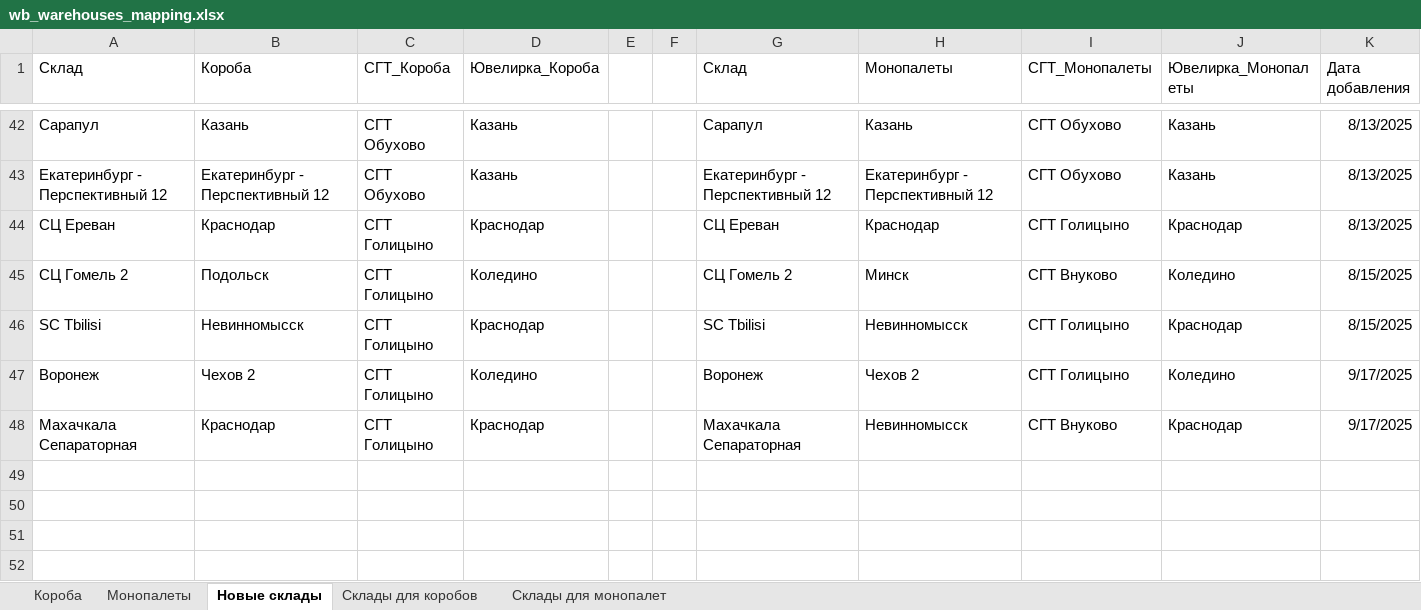
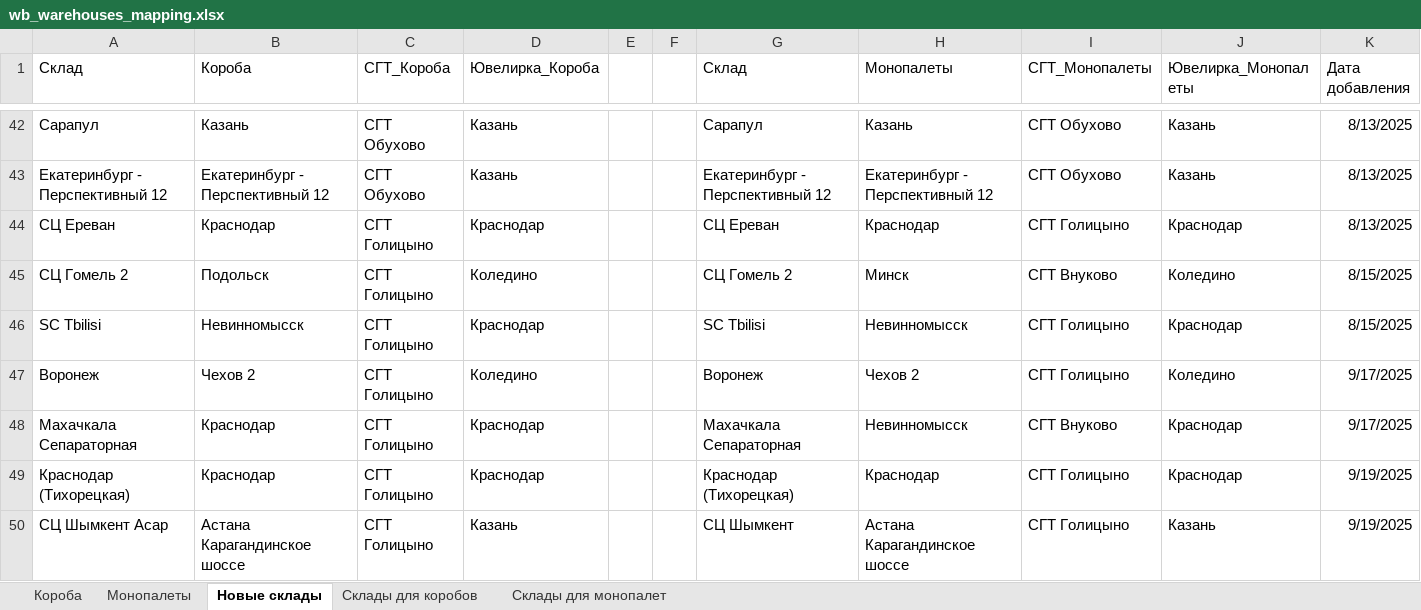
Before and after one commit to AskTheMountains/marketplace-analytics, an Excel workbook: wb/scripts/wb_warehouses_mapping.xlsx, sheet Новые склады, drawn as a sheet; only a part is shown, gaps mark what is left out; values as stored, in another font and other column widths than the file's, no borders; conditional formats not drawn; the diff names each change by its address in the sheet, - before the commit and + after, or states it on an @@ line.

```diff
--- a/wb/scripts/wb_warehouses_mapping.xlsx (sheet Новые склады)
+++ b/wb/scripts/wb_warehouses_mapping.xlsx (sheet Новые склады)
+row 49: Краснодар (Тихорецкая) | Краснодар | СГТ Голицыно | Краснодар |  |  | Краснодар (Тихорецкая) | Краснодар | СГТ Голицыно | Краснодар | 9/19/2025
+row 50: СЦ Шымкент Асар | Астана Карагандинское шоссе | СГТ Голицыно | Казань |  |  | СЦ Шымкент | Астана Карагандинское шоссе | СГТ Голицыно | Казань | 9/19/2025
```
Also changed, not shown: sheet Короба, sheet Монопалеты, 19 other files.
